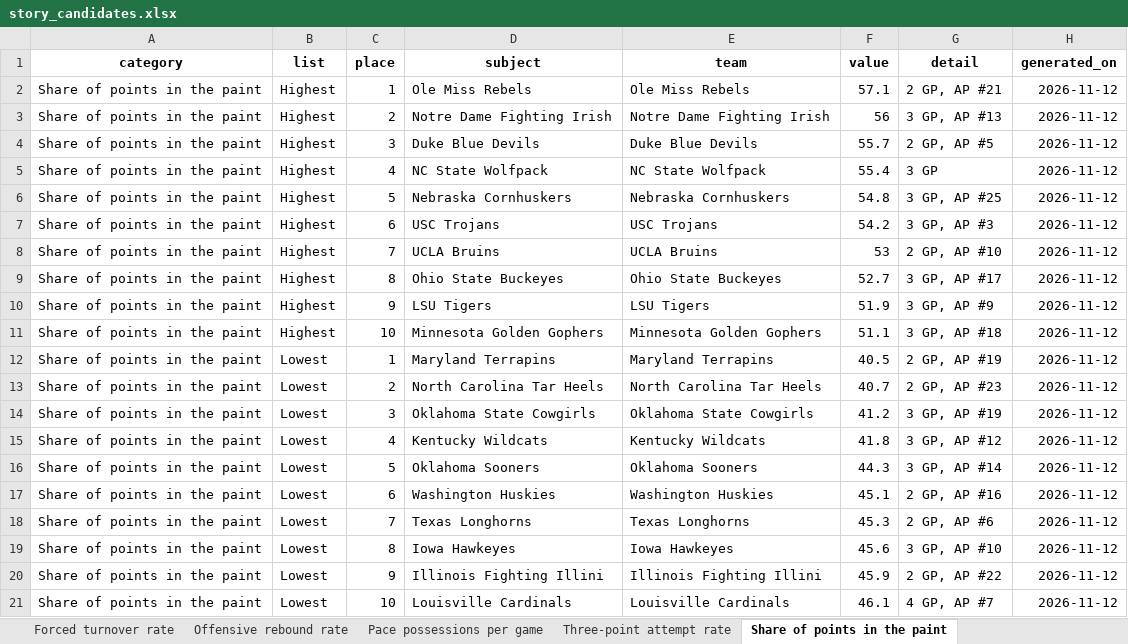
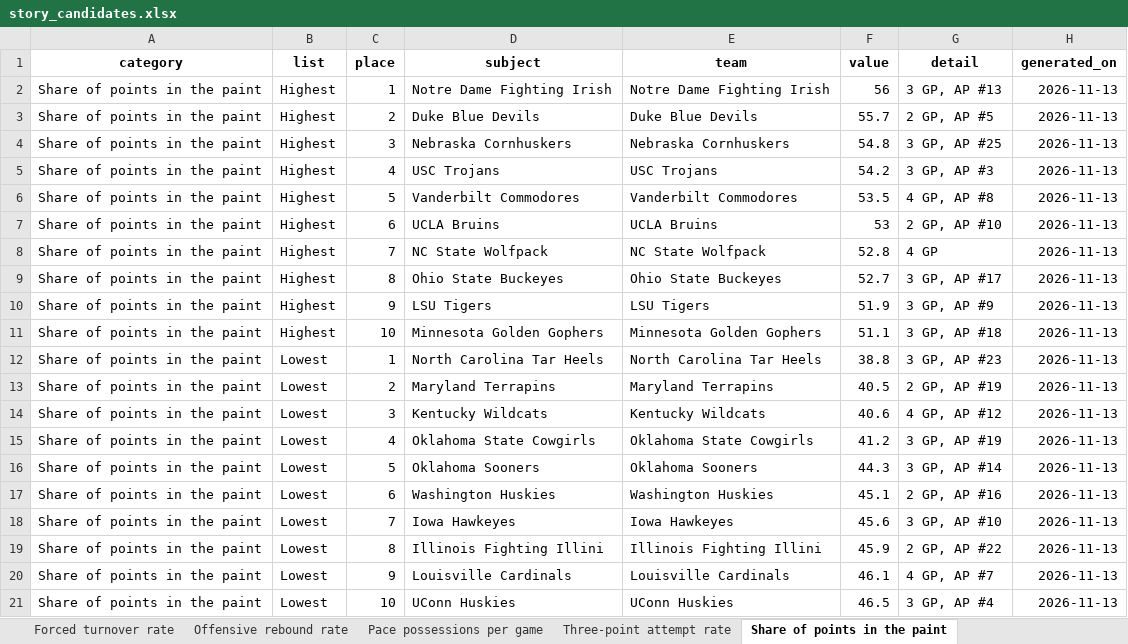
Before and after one commit to emmawbynes-afk/WNBAPROJ, an Excel workbook: output/story_candidates.xlsx, sheet Share of points in the paint, drawn as a sheet; values as stored, in another font and other column widths than the file's, no borders; removed rows and columns are numbered as before the commit, all else as after; the diff names each change by its address in the sheet, - before the commit and + after, or states it on an @@ line.

```diff
--- a/output/story_candidates.xlsx (sheet Share of points in the paint)
+++ b/output/story_candidates.xlsx (sheet Share of points in the paint)
-row 2: Share of points in the paint | Highest | 1 | Ole Miss Rebels | Ole Miss Rebels | 57.1 | 2 GP, AP #21 | 2026-11-12
-C2 (place): 2
+C2 (place): 1
-H2:H3 (generated_on): 2026-11-12
+H2:H3 (generated_on): 2026-11-13
-C3 (place): 3
+C3 (place): 2
-row 5: Share of points in the paint | Highest | 4 | NC State Wolfpack | NC State Wolfpack | 55.4 | 3 GP | 2026-11-12
-C4 (place): 5
+C4 (place): 3
-H4:H5 (generated_on): 2026-11-12
+H4:H5 (generated_on): 2026-11-13
-C5 (place): 6
+C5 (place): 4
+row 6: Share of points in the paint | Highest | 5 | Vanderbilt Commodores | Vanderbilt Commodores | 53.5 | 4 GP, AP #8 | 2026-11-13
-C7 (place): 7
+C7 (place): 6
-H7 (generated_on): 2026-11-12
+H7 (generated_on): 2026-11-13
+row 8: Share of points in the paint | Highest | 7 | NC State Wolfpack | NC State Wolfpack | 52.8 | 4 GP | 2026-11-13
-H9:H11 (generated_on): 2026-11-12
+H9:H11 (generated_on): 2026-11-13
+row 12: Share of points in the paint | Lowest | 1 | North Carolina Tar Heels | North Carolina Tar Heels | 38.8 | 3 GP, AP #23 | 2026-11-13
-C13 (place): 1
+C13 (place): 2
-H13:H15 (generated_on): 2026-11-12
+H13:H15 (generated_on): 2026-11-13
-C14 (place): 2
+C14 (place): 3
-D14 (subject): North Carolina Tar Heels
+D14 (subject): Kentucky Wildcats
-E14 (team): North Carolina Tar Heels
+E14 (team): Kentucky Wildcats
-F14 (value): 40.7
+F14 (value): 40.6
-G14 (detail): 2 GP, AP #23
+G14 (detail): 4 GP, AP #12
-C15 (place): 3
+C15 (place): 4
-row 15: Share of points in the paint | Lowest | 4 | Kentucky Wildcats | Kentucky Wildcats | 41.8 | 3 GP, AP #12 | 2026-11-12
-H16:H17 (generated_on): 2026-11-12
+H16:H17 (generated_on): 2026-11-13
-row 18: Share of points in the paint | Lowest | 7 | Texas Longhorns | Texas Longhorns | 45.3 | 2 GP, AP #6 | 2026-11-12
-C18 (place): 8
+C18 (place): 7
-H18:H20 (generated_on): 2026-11-12
+H18:H20 (generated_on): 2026-11-13
-C19 (place): 9
+C19 (place): 8
-C20 (place): 10
+C20 (place): 9
+row 21: Share of points in the paint | Lowest | 10 | UConn Huskies | UConn Huskies | 46.5 | 3 GP, AP #4 | 2026-11-13
```
Also changed, not shown: sheet Single-game Game Score last 7 d, sheet Forced turnover rate, sheet Team turnover rate, sheet Pace possessions per game, sheet Share of points off turnovers, sheet Team offensive rating, 9 more sheets, 6 other files.
